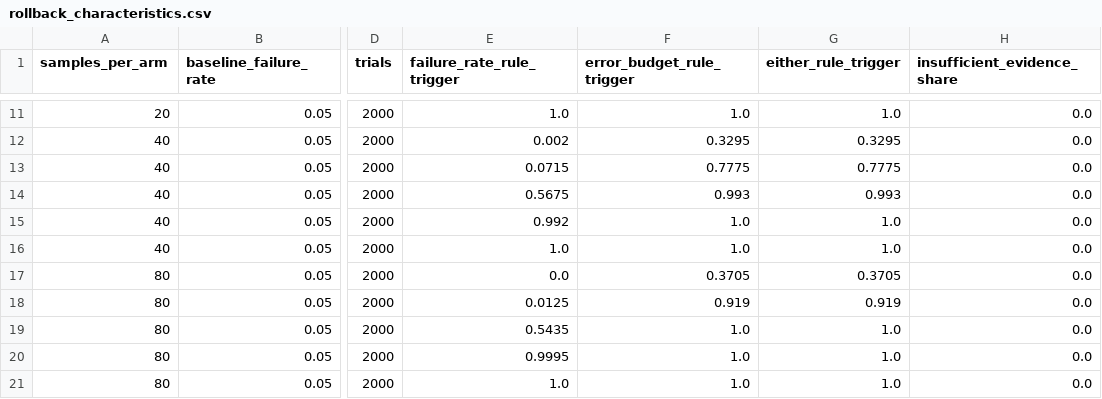
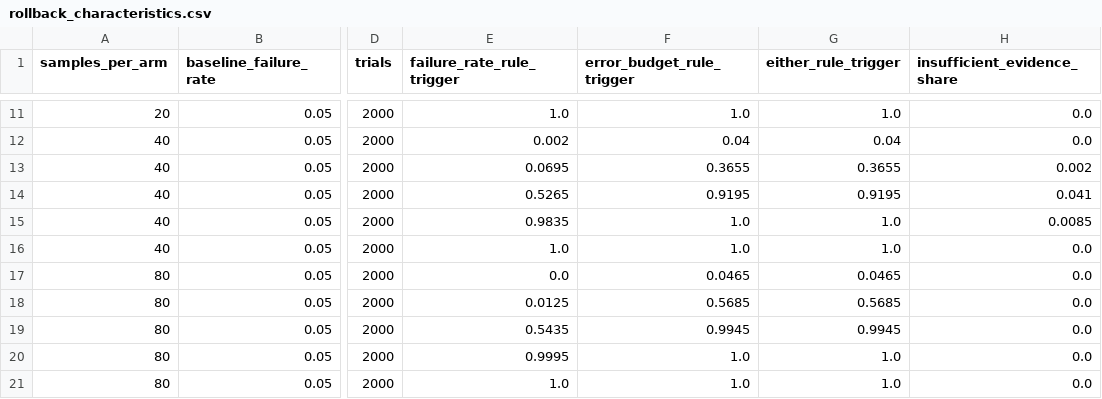
Before and after one commit to DMgaming00/AgentOS, a CSV file: benchmarks/results/platform/rollback_characteristics.csv, drawn as a sheet; only a part is shown, gaps mark what is left out; the diff covers the shown part only; the diff names each change by its address in the sheet, - before the commit and + after, or states it on an @@ line.

```diff
--- a/benchmarks/results/platform/rollback_characteristics.csv
+++ b/benchmarks/results/platform/rollback_characteristics.csv
-F12 (error_budget_rule_trigger): 0.3295
+F12 (error_budget_rule_trigger): 0.04
-G12 (either_rule_trigger): 0.3295
+G12 (either_rule_trigger): 0.04
-E13 (failure_rate_rule_trigger): 0.0715
+E13 (failure_rate_rule_trigger): 0.0695
-F13 (error_budget_rule_trigger): 0.7775
+F13 (error_budget_rule_trigger): 0.3655
-G13 (either_rule_trigger): 0.7775
+G13 (either_rule_trigger): 0.3655
-H13 (insufficient_evidence_share): 0.0
+H13 (insufficient_evidence_share): 0.002
-E14 (failure_rate_rule_trigger): 0.5675
+E14 (failure_rate_rule_trigger): 0.5265
-F14 (error_budget_rule_trigger): 0.993
+F14 (error_budget_rule_trigger): 0.9195
-G14 (either_rule_trigger): 0.993
+G14 (either_rule_trigger): 0.9195
-H14 (insufficient_evidence_share): 0.0
+H14 (insufficient_evidence_share): 0.041
-E15 (failure_rate_rule_trigger): 0.992
+E15 (failure_rate_rule_trigger): 0.9835
-H15 (insufficient_evidence_share): 0.0
+H15 (insufficient_evidence_share): 0.0085
-F17 (error_budget_rule_trigger): 0.3705
+F17 (error_budget_rule_trigger): 0.0465
-G17 (either_rule_trigger): 0.3705
+G17 (either_rule_trigger): 0.0465
-F18 (error_budget_rule_trigger): 0.919
+F18 (error_budget_rule_trigger): 0.5685
-G18 (either_rule_trigger): 0.919
+G18 (either_rule_trigger): 0.5685
-F19 (error_budget_rule_trigger): 1.0
+F19 (error_budget_rule_trigger): 0.9945
-G19 (either_rule_trigger): 1.0
+G19 (either_rule_trigger): 0.9945
```
Also changed, not shown: 31 edited cells elsewhere in this file, benchmarks/results/platform/live_release_trials.csv, 5 other files.
